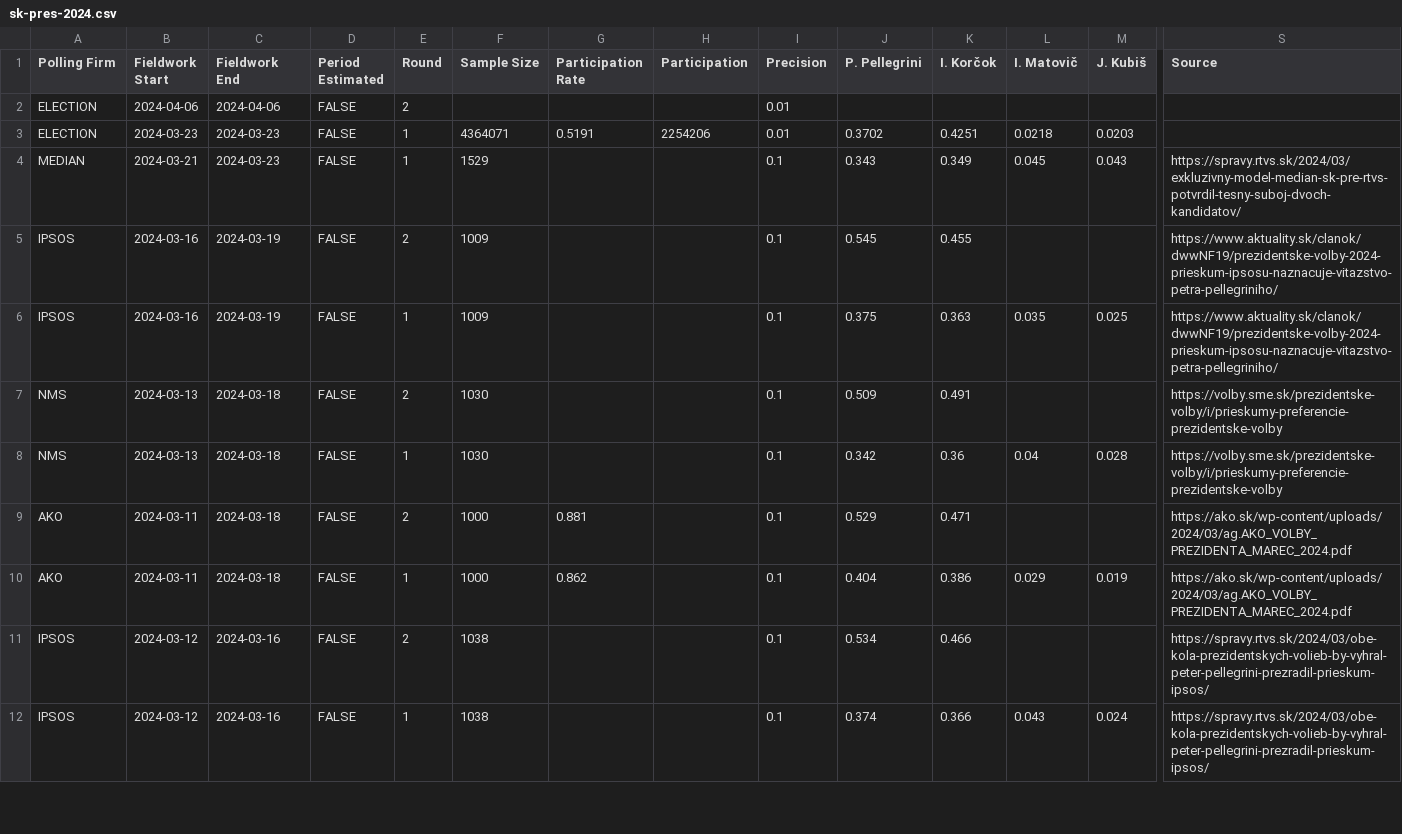
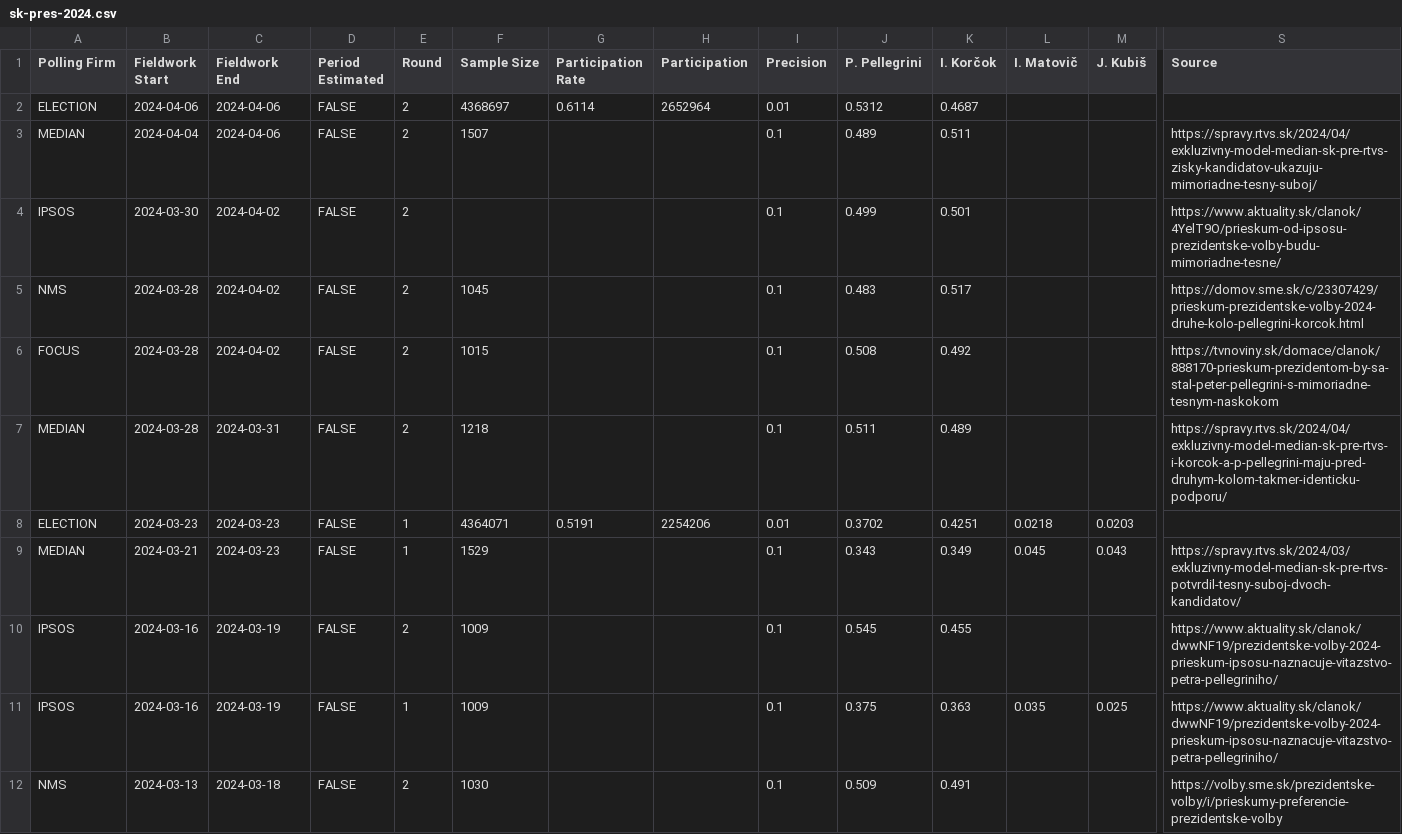
Before and after one commit to acernek/acernek.github.io, a CSV file: sk-polls/data/sk-pres-2024.csv, drawn as a sheet; only a part is shown, gaps mark what is left out; the shorter side is filled out with more unchanged rows; rows hold the shown columns only; the diff names each change by its address in the sheet, - before the commit and + after, or states it on an @@ line.

```diff
--- a/sk-polls/data/sk-pres-2024.csv
+++ b/sk-polls/data/sk-pres-2024.csv
-F2 (Sample Size): (empty)
+F2 (Sample Size): 4368697
-G2 (Participation Rate): (empty)
+G2 (Participation Rate): 0.6114
-H2 (Participation): (empty)
+H2 (Participation): 2652964
-J2 (P. Pellegrini): (empty)
+J2 (P. Pellegrini): 0.5312
-K2 (I. Korčok): (empty)
+K2 (I. Korčok): 0.4687
+row 3: MEDIAN | 2024-04-04 | 2024-04-06 | FALSE | 2 | 1507 |  |  | 0.1 | 0.489 | 0.511 |  |  | https://spravy.rtvs.sk/2024/04/exkluzivny-model-median-sk-pre-rtvs-zisky-kandidatov-ukazuju-mimoriadne-tesny-suboj/
+row 4: IPSOS | 2024-03-30 | 2024-04-02 | FALSE | 2 |  |  |  | 0.1 | 0.499 | 0.501 |  |  | https://www.aktuality.sk/clanok/4YelT9O/prieskum-od-ipsosu-prezidentske-volby-budu-mimoriadne-tesne/
+row 5: NMS | 2024-03-28 | 2024-04-02 | FALSE | 2 | 1045 |  |  | 0.1 | 0.483 | 0.517 |  |  | https://domov.sme.sk/c/23307429/prieskum-prezidentske-volby-2024-druhe-kolo-pellegrini-korcok.html
+row 6: FOCUS | 2024-03-28 | 2024-04-02 | FALSE | 2 | 1015 |  |  | 0.1 | 0.508 | 0.492 |  |  | https://tvnoviny.sk/domace/clanok/888170-prieskum-prezidentom-by-sa-stal-peter-pellegrini-s-mimoriadne-tesnym-naskokom
+row 7: MEDIAN | 2024-03-28 | 2024-03-31 | FALSE | 2 | 1218 |  |  | 0.1 | 0.511 | 0.489 |  |  | https://spravy.rtvs.sk/2024/04/exkluzivny-model-median-sk-pre-rtvs-i-korcok-a-p-pellegrini-maju-pred-druhym-kolom-takmer-identicku-podporu/
```
Also changed, not shown: 5 other files.
